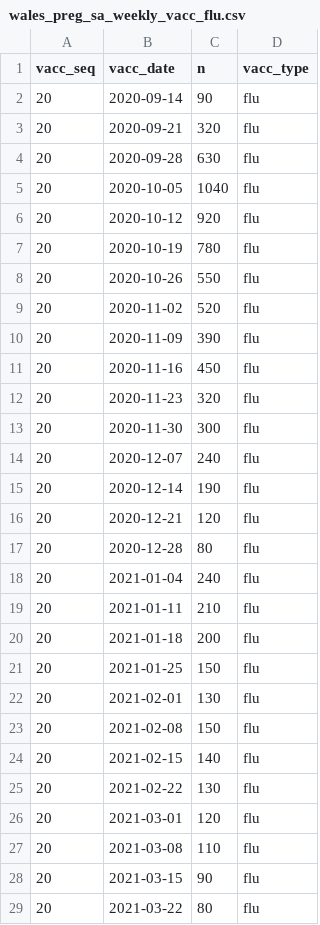
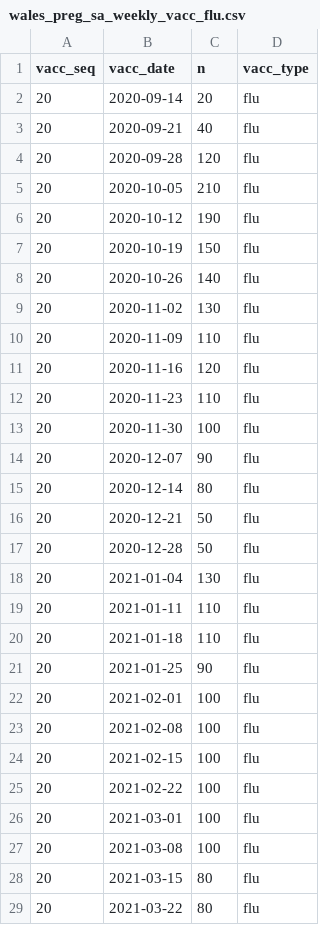
Before and after one commit to stubedston/dacvap-c19-flu-vaccine-disparity, a CSV file: pregnancy/data_weekly_vacc/wales/wales_preg_sa_weekly_vacc_flu.csv, drawn as a sheet; only a part is shown; the diff covers the shown part only.

```diff
--- a/pregnancy/data_weekly_vacc/wales/wales_preg_sa_weekly_vacc_flu.csv
+++ b/pregnancy/data_weekly_vacc/wales/wales_preg_sa_weekly_vacc_flu.csv
@@ -1,29 +1,29 @@
 "vacc_seq","vacc_date","n","vacc_type"
-"20",2020-09-14,90,"flu"
-"20",2020-09-21,320,"flu"
-"20",2020-09-28,630,"flu"
-"20",2020-10-05,1040,"flu"
-"20",2020-10-12,920,"flu"
-"20",2020-10-19,780,"flu"
-"20",2020-10-26,550,"flu"
-"20",2020-11-02,520,"flu"
-"20",2020-11-09,390,"flu"
-"20",2020-11-16,450,"flu"
-"20",2020-11-23,320,"flu"
-"20",2020-11-30,300,"flu"
-"20",2020-12-07,240,"flu"
-"20",2020-12-14,190,"flu"
-"20",2020-12-21,120,"flu"
-"20",2020-12-28,80,"flu"
-"20",2021-01-04,240,"flu"
-"20",2021-01-11,210,"flu"
-"20",2021-01-18,200,"flu"
-"20",2021-01-25,150,"flu"
-"20",2021-02-01,130,"flu"
-"20",2021-02-08,150,"flu"
-"20",2021-02-15,140,"flu"
-"20",2021-02-22,130,"flu"
-"20",2021-03-01,120,"flu"
-"20",2021-03-08,110,"flu"
-"20",2021-03-15,90,"flu"
+"20",2020-09-14,20,"flu"
+"20",2020-09-21,40,"flu"
+"20",2020-09-28,120,"flu"
+"20",2020-10-05,210,"flu"
+"20",2020-10-12,190,"flu"
+"20",2020-10-19,150,"flu"
+"20",2020-10-26,140,"flu"
+"20",2020-11-02,130,"flu"
+"20",2020-11-09,110,"flu"
+"20",2020-11-16,120,"flu"
+"20",2020-11-23,110,"flu"
+"20",2020-11-30,100,"flu"
+"20",2020-12-07,90,"flu"
+"20",2020-12-14,80,"flu"
+"20",2020-12-21,50,"flu"
+"20",2020-12-28,50,"flu"
+"20",2021-01-04,130,"flu"
+"20",2021-01-11,110,"flu"
+"20",2021-01-18,110,"flu"
+"20",2021-01-25,90,"flu"
+"20",2021-02-01,100,"flu"
+"20",2021-02-08,100,"flu"
+"20",2021-02-15,100,"flu"
+"20",2021-02-22,100,"flu"
+"20",2021-03-01,100,"flu"
+"20",2021-03-08,100,"flu"
+"20",2021-03-15,80,"flu"
 "20",2021-03-22,80,"flu"
```
Also changed, not shown: 2 edited cells elsewhere in this file, pregnancy/data_odds_ratios/wales/wales_preg_coefs_interaction.csv, pregnancy/data_odds_ratios/wales/wales_preg_coefs_overall.csv, 20 other files.
